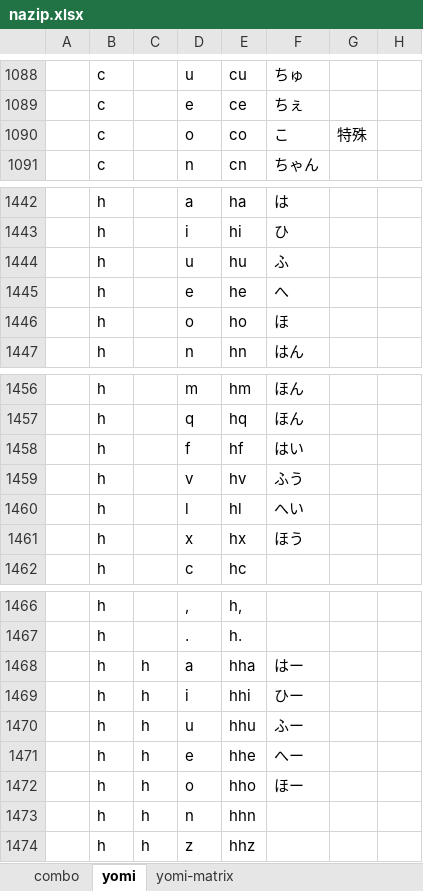
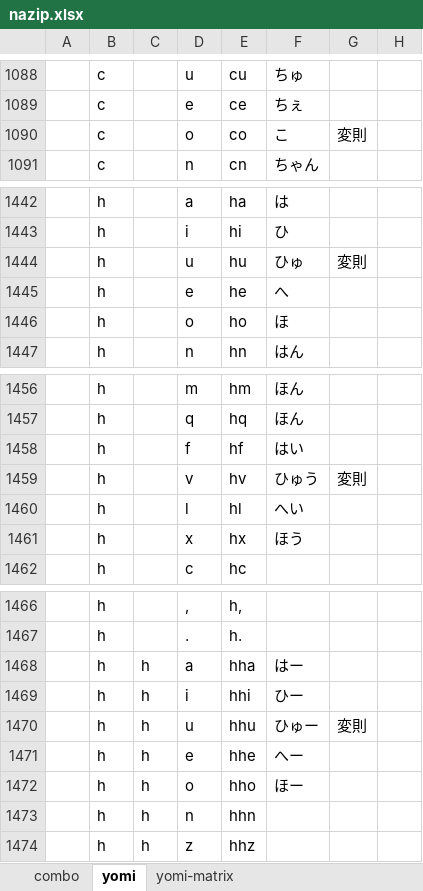
Before and after one commit to rytzk/SharePool, an Excel workbook: nazip.xlsx, sheet yomi, drawn as a sheet; only a part is shown, gaps mark what is left out; values as stored, in another font and other column widths than the file's, no borders; the diff names each change by its address in the sheet, - before the commit and + after, or states it on an @@ line.

```diff
--- a/nazip.xlsx (sheet yomi)
+++ b/nazip.xlsx (sheet yomi)
-G1090: 特殊
+G1090: 変則
-F1444: ふ
+F1444: ひゅ
-G1444: (empty)
+G1444: 変則
-F1459: ふう
+F1459: ひゅう
-G1459: (empty)
+G1459: 変則
-F1470: ふー
+F1470: ひゅー
-G1470: (empty)
+G1470: 変則
```
Also changed, not shown: sheet yomi-matrix, 1 other file.
